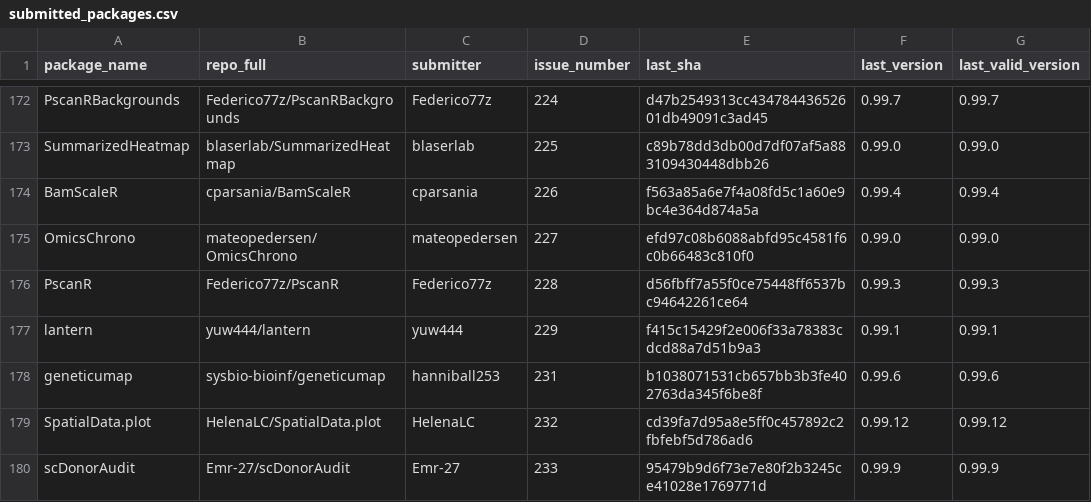
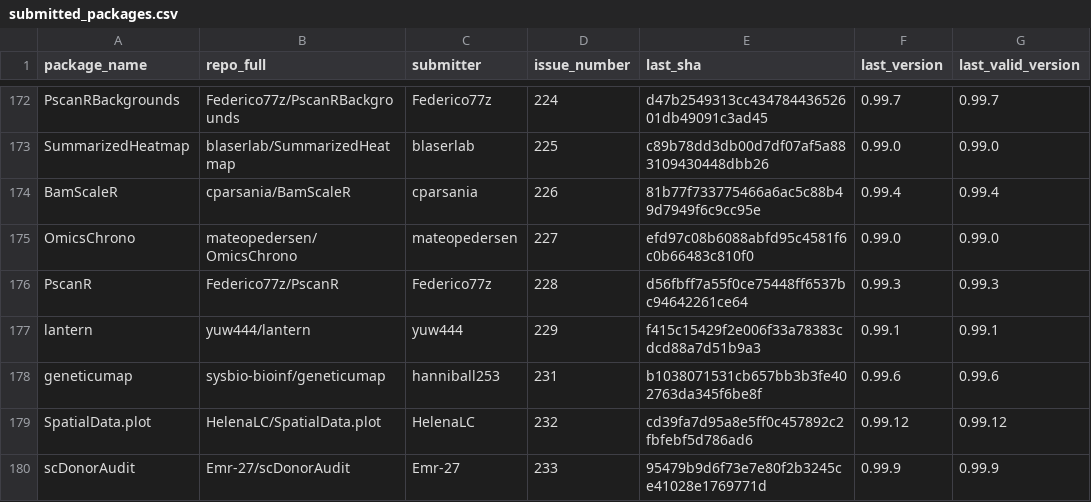
Before and after one commit to Bioconductor/BiocContributions, a CSV file: submissions/submitted_packages.csv, drawn as a sheet; only a part is shown, gaps mark what is left out.

Commit message:
Update build SHAs and versions

```diff
--- a/submissions/submitted_packages.csv
+++ b/submissions/submitted_packages.csv
@@ -173,3 +173,3 @@ PscanRBackgrounds,Federico77z/PscanRBackgrounds,Federico77z,224,d47b2549313cc434
 SummarizedHeatmap,blaserlab/SummarizedHeatmap,blaserlab,225,c89b78dd3db00d7df07af5a883109430448dbb26,0.99.0,0.99.0
-BamScaleR,cparsania/BamScaleR,cparsania,226,f563a85a6e7f4a08fd5c1a60e9bc4e364d874a5a,0.99.4,0.99.4
+BamScaleR,cparsania/BamScaleR,cparsania,226,81b77f733775466a6ac5c88b49d7949f6c9cc95e,0.99.4,0.99.4
 OmicsChrono,mateopedersen/OmicsChrono,mateopedersen,227,efd97c08b6088abfd95c4581f6c0b66483c810f0,0.99.0,0.99.0
```
